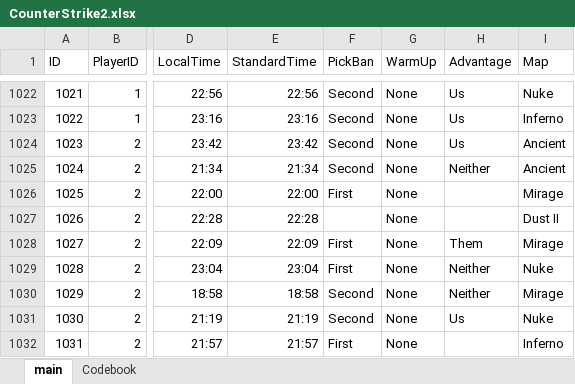
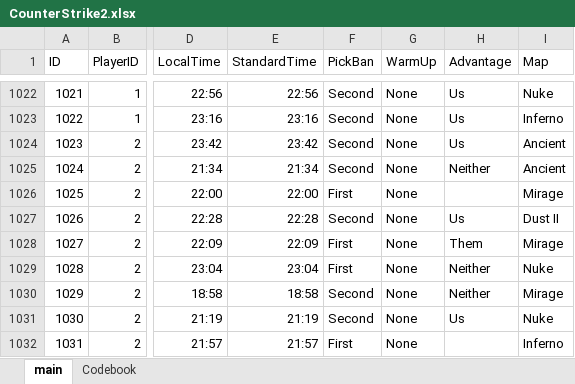
Before and after one commit to HardWare68/HardWareWebsite, an Excel workbook: datasets/xlsx/CounterStrike2.xlsx, sheet main, drawn as a sheet; only a part is shown, gaps mark what is left out; values as stored, in another font and other column widths than the file's, no borders; table styles not drawn; the diff names each change by its address in the sheet, - before the commit and + after, or states it on an @@ line.

```diff
--- a/datasets/xlsx/CounterStrike2.xlsx (sheet main)
+++ b/datasets/xlsx/CounterStrike2.xlsx (sheet main)
-F1027 (PickBan): (empty)
+F1027 (PickBan): Second
-H1027 (Advantage): (empty)
+H1027 (Advantage): Us
```
Also changed, not shown: datasets/xlsx/CSPreMatchStatistics.xlsx.
